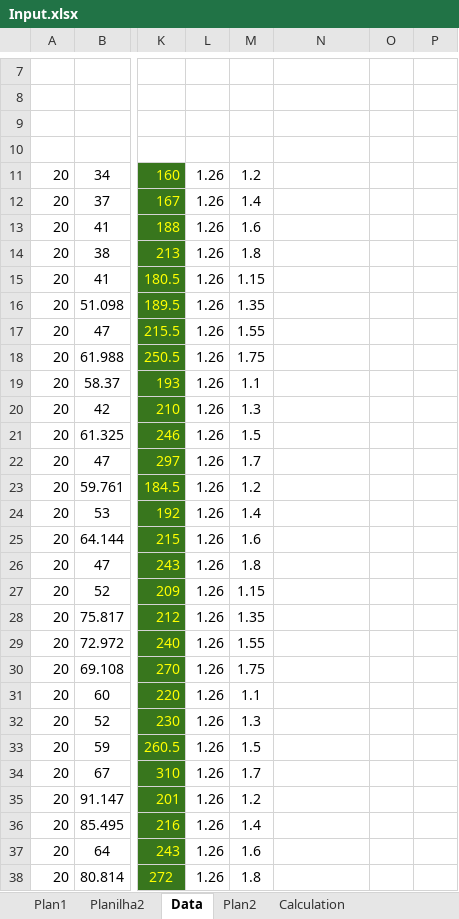
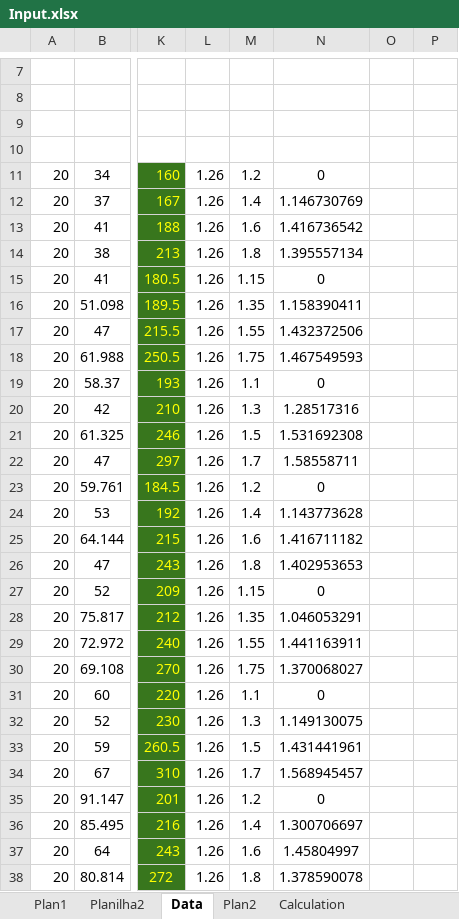
Before and after one commit to gfidelisp/Jupyter, an Excel workbook: Codemig/Magnet Fit/Input.xlsx, sheet Data, drawn as a sheet; only a part is shown, gaps mark what is left out; values as stored, in another font and other column widths than the file's, no borders; charts and pictures not drawn; the diff covers the shown part only; the diff names each change by its address in the sheet, - before the commit and + after, or states it on an @@ line.

```diff
--- a/Codemig/Magnet Fit/Input.xlsx (sheet Data)
+++ b/Codemig/Magnet Fit/Input.xlsx (sheet Data)
-N11: (empty)
+N11: 0
-N12: (empty)
+N12: 1.146730769
-N13: (empty)
+N13: 1.416736542
-N14: (empty)
+N14: 1.395557134
-N15: (empty)
+N15: 0
-N16: (empty)
+N16: 1.158390411
-N17: (empty)
+N17: 1.432372506
-N18: (empty)
+N18: 1.467549593
-N19: (empty)
+N19: 0
-N20: (empty)
+N20: 1.28517316
-N21: (empty)
+N21: 1.531692308
-N22: (empty)
+N22: 1.58558711
-N23: (empty)
+N23: 0
-N24: (empty)
+N24: 1.143773628
-N25: (empty)
+N25: 1.416711182
-N26: (empty)
+N26: 1.402953653
-N27: (empty)
+N27: 0
-N28: (empty)
+N28: 1.046053291
-N29: (empty)
+N29: 1.441163911
-N30: (empty)
+N30: 1.370068027
-N31: (empty)
+N31: 0
-N32: (empty)
+N32: 1.149130075
-N33: (empty)
+N33: 1.431441961
-N34: (empty)
+N34: 1.568945457
-N35: (empty)
+N35: 0
-N36: (empty)
+N36: 1.300706697
-N37: (empty)
+N37: 1.45804997
-N38: (empty)
+N38: 1.378590078
```
Also changed, not shown: 52 edited cells elsewhere in this sheet, charts or pictures, Codemig/AMR_Model/AMR_Inputs.xlsx, 9 other files.
